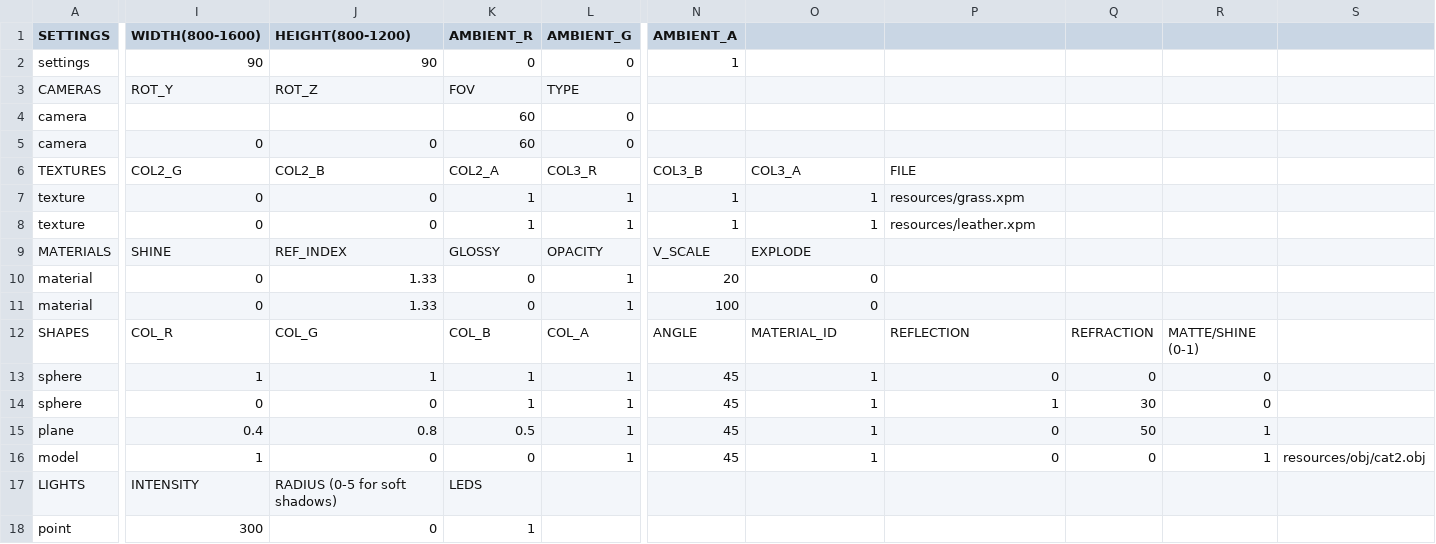
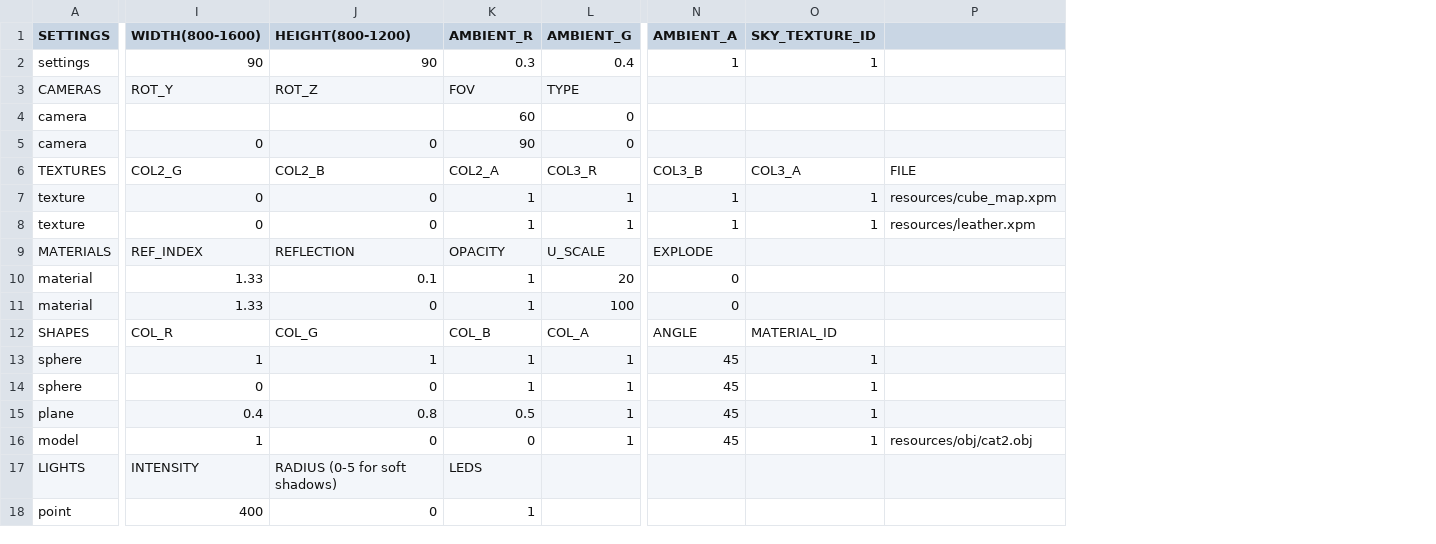
Before and after one commit to rasmusjaa/rt, a CSV file: resources/scenes/scene_texture.csv, drawn as a sheet; only a part is shown, gaps mark what is left out; the diff covers the shown part only; the diff names each change by its address in the sheet, - before the commit and + after, or states it on an @@ line.

Commit message:
ambient color, skybox from csv

```diff
--- a/resources/scenes/scene_texture.csv
+++ b/resources/scenes/scene_texture.csv
-column Q, rows 12-16: REFRACTION | 0 | 30 | 50 | 0
-column R, rows 12-16: MATTE/SHINE (0-1) | 0 | 0 | 1 | 1
-column S, row 16: resources/obj/cat2.obj
-O1: (empty)
+O1: SKY_TEXTURE_ID
-K2 (AMBIENT_R): 0
+K2 (AMBIENT_R): 0.3
-L2 (AMBIENT_G): 0
+L2 (AMBIENT_G): 0.4
-O2 (SKY_TEXTURE_ID): (empty)
+O2 (SKY_TEXTURE_ID): 1
-K5 (AMBIENT_R): 60
+K5 (AMBIENT_R): 90
-P7: resources/grass.xpm
+P7: resources/cube_map.xpm
-I9 (WIDTH(800-1600)): SHINE
+I9 (WIDTH(800-1600)): REF_INDEX
-J9 (HEIGHT(800-1200)): REF_INDEX
+J9 (HEIGHT(800-1200)): REFLECTION
-K9 (AMBIENT_R): GLOSSY
+K9 (AMBIENT_R): OPACITY
-L9 (AMBIENT_G): OPACITY
+L9 (AMBIENT_G): U_SCALE
-N9 (AMBIENT_A): V_SCALE
+N9 (AMBIENT_A): EXPLODE
-O9 (SKY_TEXTURE_ID): EXPLODE
+O9 (SKY_TEXTURE_ID): (empty)
-I10:I11 (WIDTH(800-1600)): 0
+I10:I11 (WIDTH(800-1600)): 1.33
-J10 (HEIGHT(800-1200)): 1.33
+J10 (HEIGHT(800-1200)): 0.1
-K10:K11 (AMBIENT_R): 0
+K10:K11 (AMBIENT_R): 1
-L10 (AMBIENT_G): 1
+L10 (AMBIENT_G): 20
-N10 (AMBIENT_A): 20
+N10 (AMBIENT_A): 0
-O10:O11 (SKY_TEXTURE_ID): 0
+O10:O11 (SKY_TEXTURE_ID): (empty)
-J11 (HEIGHT(800-1200)): 1.33
+J11 (HEIGHT(800-1200)): 0
-L11 (AMBIENT_G): 1
+L11 (AMBIENT_G): 100
-N11 (AMBIENT_A): 100
+N11 (AMBIENT_A): 0
-P12: REFLECTION
+P12: (empty)
-P13: 0
+P13: (empty)
-P14: 1
+P14: (empty)
-P15: 0
+P15: (empty)
-P16: 0
+P16: resources/obj/cat2.obj
-I18 (WIDTH(800-1600)): 300
+I18 (WIDTH(800-1600)): 400
```
Also changed, not shown: 7 edited cells elsewhere in this file, 6 other files.
